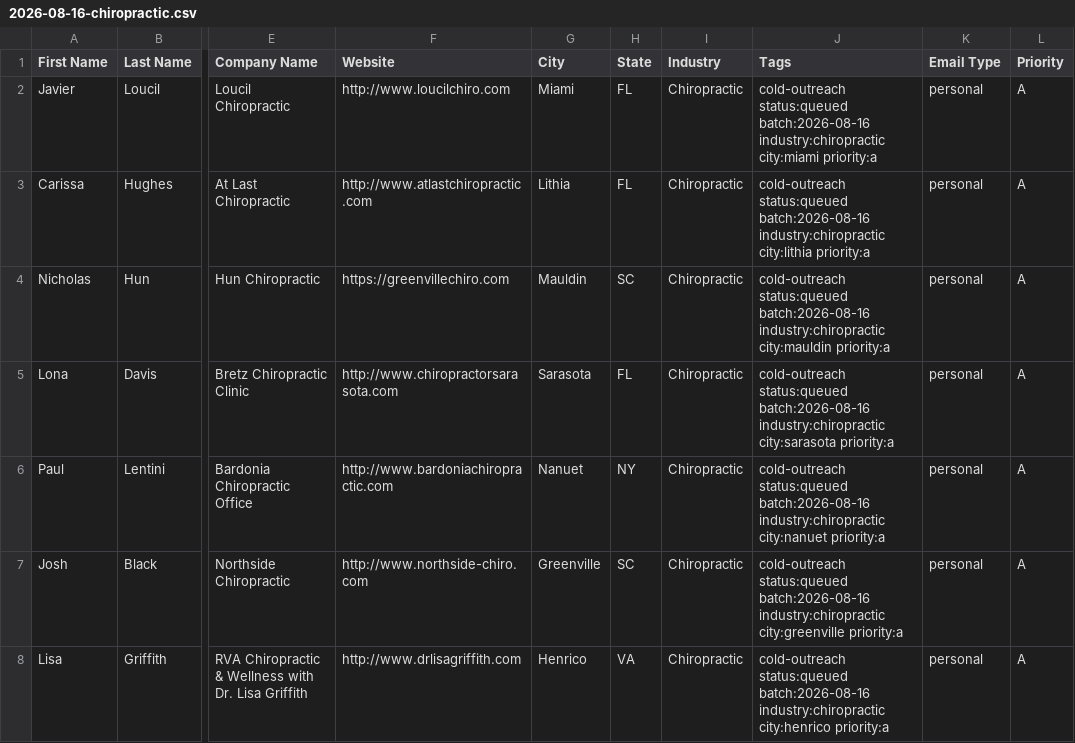
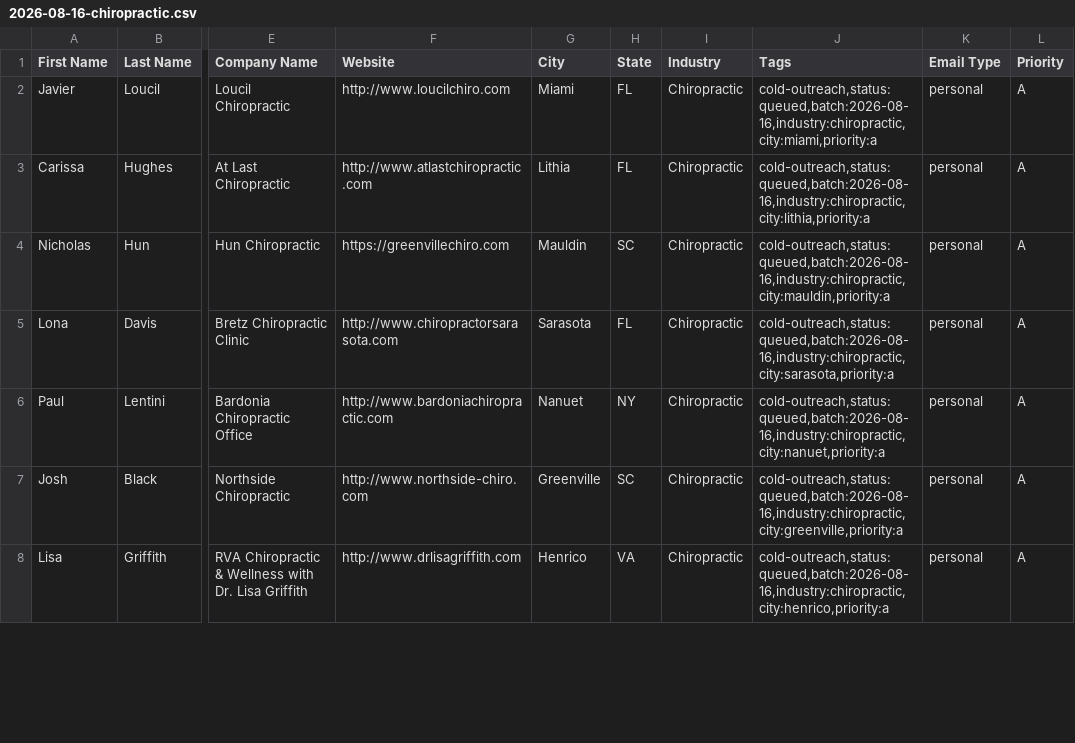
Before and after one commit to chosen1thegolden1/E4Lmarketing, a CSV file: leads/ghl-import/2026-08-16-chiropractic.csv, drawn as a sheet; only a part is shown, gaps mark what is left out; the diff covers the shown part only; the diff names each change by its address in the sheet, - before the commit and + after, or states it on an @@ line.

```diff
--- a/leads/ghl-import/2026-08-16-chiropractic.csv
+++ b/leads/ghl-import/2026-08-16-chiropractic.csv
-J2 (Tags): cold-outreach status:queued batch:2026-08-16 industry:chiropractic city:miami priority:a
+J2 (Tags): cold-outreach,status:queued,batch:2026-08-16,industry:chiropractic,city:miami,priority:a
-J3 (Tags): cold-outreach status:queued batch:2026-08-16 industry:chiropractic city:lithia priority:a
+J3 (Tags): cold-outreach,status:queued,batch:2026-08-16,industry:chiropractic,city:lithia,priority:a
-J4 (Tags): cold-outreach status:queued batch:2026-08-16 industry:chiropractic city:mauldin priority:a
+J4 (Tags): cold-outreach,status:queued,batch:2026-08-16,industry:chiropractic,city:mauldin,priority:a
-J5 (Tags): cold-outreach status:queued batch:2026-08-16 industry:chiropractic city:sarasota priority:a
+J5 (Tags): cold-outreach,status:queued,batch:2026-08-16,industry:chiropractic,city:sarasota,priority:a
-J6 (Tags): cold-outreach status:queued batch:2026-08-16 industry:chiropractic city:nanuet priority:a
+J6 (Tags): cold-outreach,status:queued,batch:2026-08-16,industry:chiropractic,city:nanuet,priority:a
-J7 (Tags): cold-outreach status:queued batch:2026-08-16 industry:chiropractic city:greenville priority:a
+J7 (Tags): cold-outreach,status:queued,batch:2026-08-16,industry:chiropractic,city:greenville,priority:a
-J8 (Tags): cold-outreach status:queued batch:2026-08-16 industry:chiropractic city:henrico priority:a
+J8 (Tags): cold-outreach,status:queued,batch:2026-08-16,industry:chiropractic,city:henrico,priority:a
```
Also changed, not shown: 111 edited cells elsewhere in this file, leads/ghl-import/2026-08-16-dental.csv, leads/ghl-import/2026-08-16-dog-grooming.csv, 4 other files.
